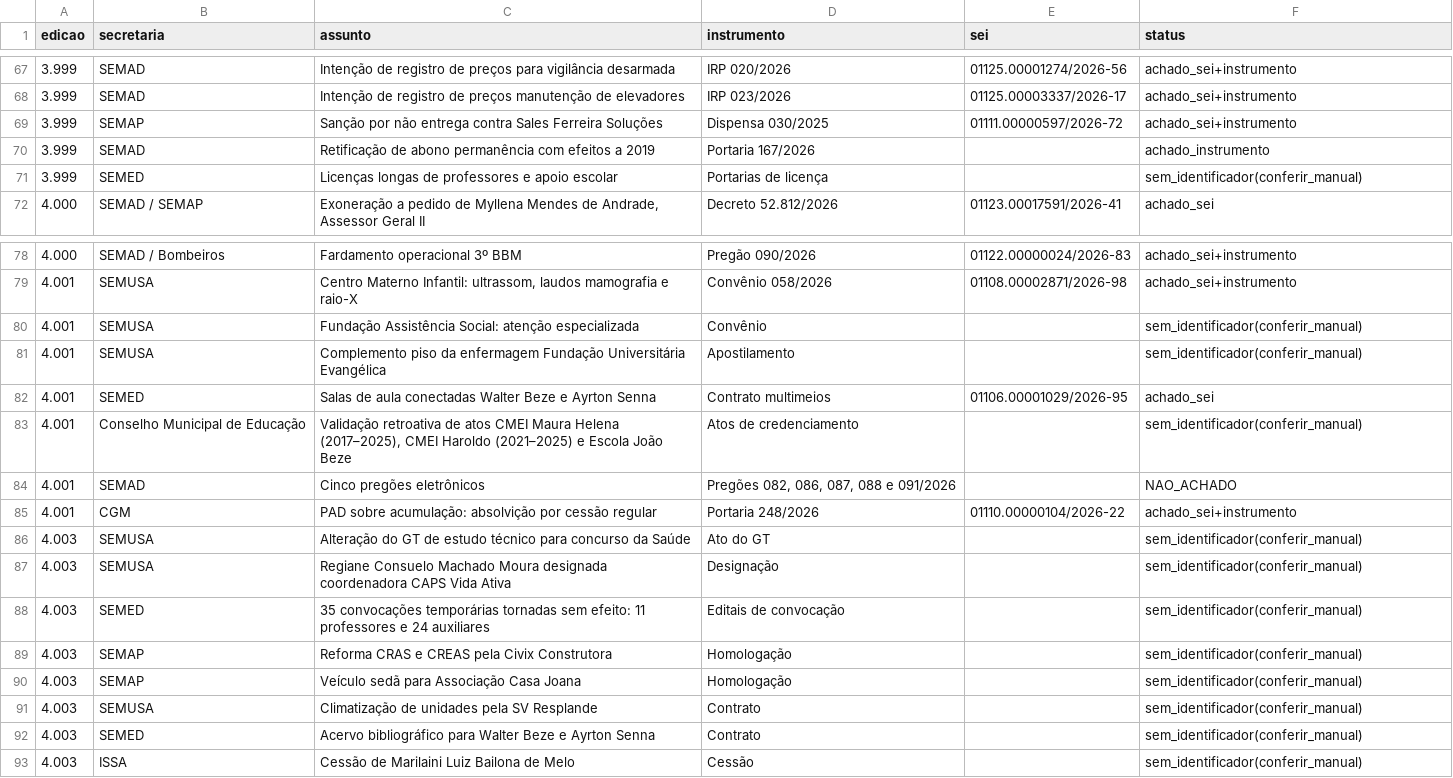
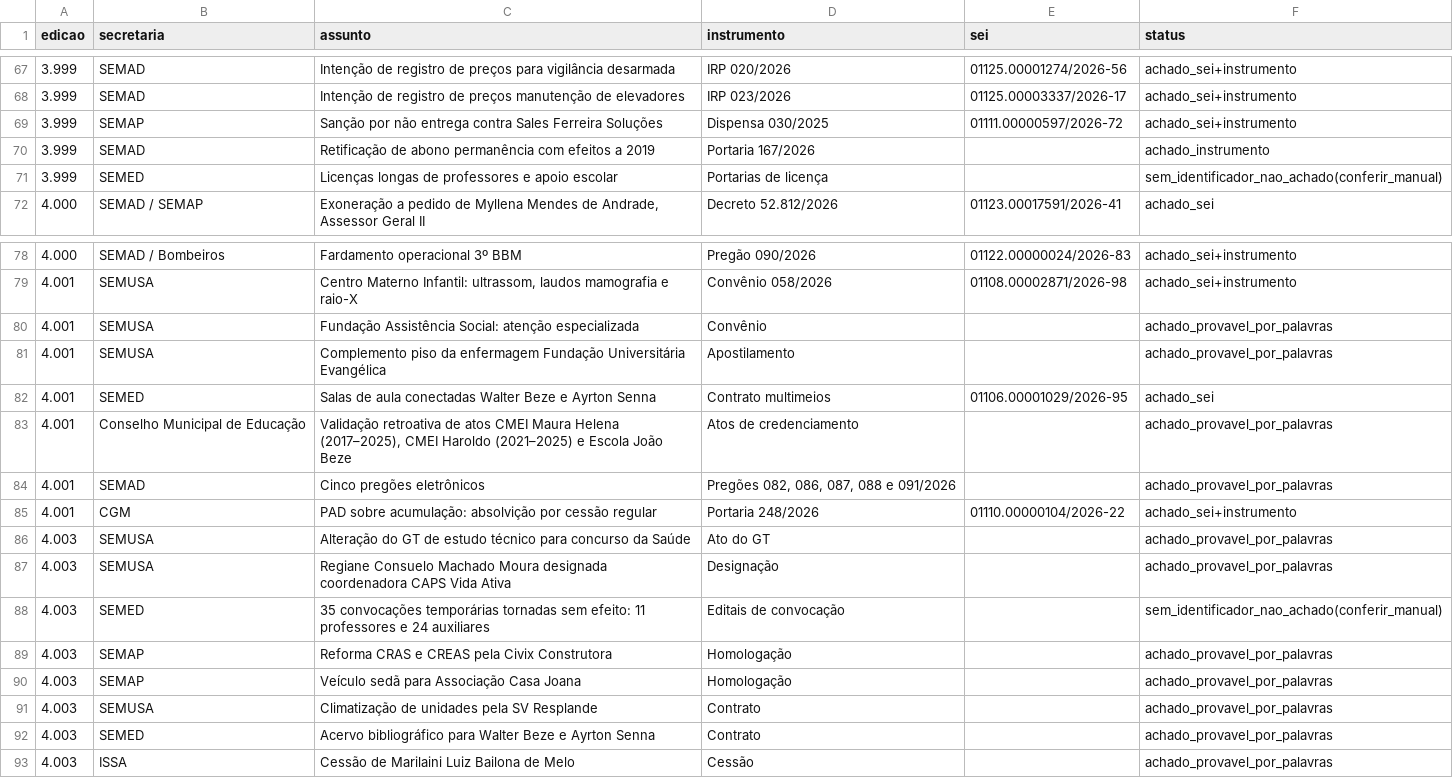
Before and after one commit to thaisantonellipma/dom-anapolis-monitor, a CSV file: relatorios/teste2_conferencia.csv, drawn as a sheet; only a part is shown, gaps mark what is left out; the diff covers the shown part only.

```diff
--- a/relatorios/teste2_conferencia.csv
+++ b/relatorios/teste2_conferencia.csv
@@ -70,3 +70,3 @@ edicao,secretaria,assunto,instrumento,sei,status
 3.999,SEMAD,Retificação de abono permanência com efeitos a 2019,Portaria 167/2026,,achado_instrumento
-3.999,SEMED,Licenças longas de professores e apoio escolar,Portarias de licença,,sem_identificador(conferir_manual)
+3.999,SEMED,Licenças longas de professores e apoio escolar,Portarias de licença,,sem_identificador_nao_achado(conferir_manual)
 4.000,SEMAD / SEMAP,"Exoneração a pedido de Myllena Mendes de Andrade, Assessor Geral II",Decreto 52.812/2026,01123.00017591/2026-41,achado_sei
@@ -79,15 +79,15 @@ edicao,secretaria,assunto,instrumento,sei,status
 4.001,SEMUSA,"Centro Materno Infantil: ultrassom, laudos mamografia e raio-X",Convênio 058/2026,01108.00002871/2026-98,achado_sei+instrumento
-4.001,SEMUSA,Fundação Assistência Social: atenção especializada,Convênio,,sem_identificador(conferir_manual)
-4.001,SEMUSA,Complemento piso da enfermagem Fundação Universitária Evangélica,Apostilamento,,sem_identificador(conferir_manual)
+4.001,SEMUSA,Fundação Assistência Social: atenção especializada,Convênio,,achado_provavel_por_palavras
+4.001,SEMUSA,Complemento piso da enfermagem Fundação Universitária Evangélica,Apostilamento,,achado_provavel_por_palavras
 4.001,SEMED,Salas de aula conectadas Walter Beze e Ayrton Senna,Contrato multimeios,01106.00001029/2026-95,achado_sei
-4.001,Conselho Municipal de Educação,"Validação retroativa de atos CMEI Maura Helena (2017–2025), CMEI Haroldo (2021–2025) e Escola João Beze",Atos de credenciamento,,sem_identificador(conferir_manual)
-4.001,SEMAD,Cinco pregões eletrônicos,"Pregões 082, 086, 087, 088 e 091/2026",,NAO_ACHADO
+4.001,Conselho Municipal de Educação,"Validação retroativa de atos CMEI Maura Helena (2017–2025), CMEI Haroldo (2021–2025) e Escola João Beze",Atos de credenciamento,,achado_provavel_por_palavras
+4.001,SEMAD,Cinco pregões eletrônicos,"Pregões 082, 086, 087, 088 e 091/2026",,achado_provavel_por_palavras
 4.001,CGM,PAD sobre acumulação: absolvição por cessão regular,Portaria 248/2026,01110.00000104/2026-22,achado_sei+instrumento
-4.003,SEMUSA,Alteração do GT de estudo técnico para concurso da Saúde,Ato do GT,,sem_identificador(conferir_manual)
-4.003,SEMUSA,Regiane Consuelo Machado Moura designada coordenadora CAPS Vida Ativa,Designação,,sem_identificador(conferir_manual)
-4.003,SEMED,35 convocações temporárias tornadas sem efeito: 11 professores e 24 auxiliares,Editais de convocação,,sem_identificador(conferir_manual)
-4.003,SEMAP,Reforma CRAS e CREAS pela Civix Construtora,Homologação,,sem_identificador(conferir_manual)
-4.003,SEMAP,Veículo sedã para Associação Casa Joana,Homologação,,sem_identificador(conferir_manual)
-4.003,SEMUSA,Climatização de unidades pela SV Resplande,Contrato,,sem_identificador(conferir_manual)
-4.003,SEMED,Acervo bibliográfico para Walter Beze e Ayrton Senna,Contrato,,sem_identificador(conferir_manual)
-4.003,ISSA,Cessão de Marilaini Luiz Bailona de Melo,Cessão,,sem_identificador(conferir_manual)
+4.003,SEMUSA,Alteração do GT de estudo técnico para concurso da Saúde,Ato do GT,,achado_provavel_por_palavras
+4.003,SEMUSA,Regiane Consuelo Machado Moura designada coordenadora CAPS Vida Ativa,Designação,,achado_provavel_por_palavras
+4.003,SEMED,35 convocações temporárias tornadas sem efeito: 11 professores e 24 auxiliares,Editais de convocação,,sem_identificador_nao_achado(conferir_manual)
+4.003,SEMAP,Reforma CRAS e CREAS pela Civix Construtora,Homologação,,achado_provavel_por_palavras
+4.003,SEMAP,Veículo sedã para Associação Casa Joana,Homologação,,achado_provavel_por_palavras
+4.003,SEMUSA,Climatização de unidades pela SV Resplande,Contrato,,achado_provavel_por_palavras
+4.003,SEMED,Acervo bibliográfico para Walter Beze e Ayrton Senna,Contrato,,achado_provavel_por_palavras
+4.003,ISSA,Cessão de Marilaini Luiz Bailona de Melo,Cessão,,achado_provavel_por_palavras
```
Also changed, not shown: 43 edited cells elsewhere in this file, 28 other files.
